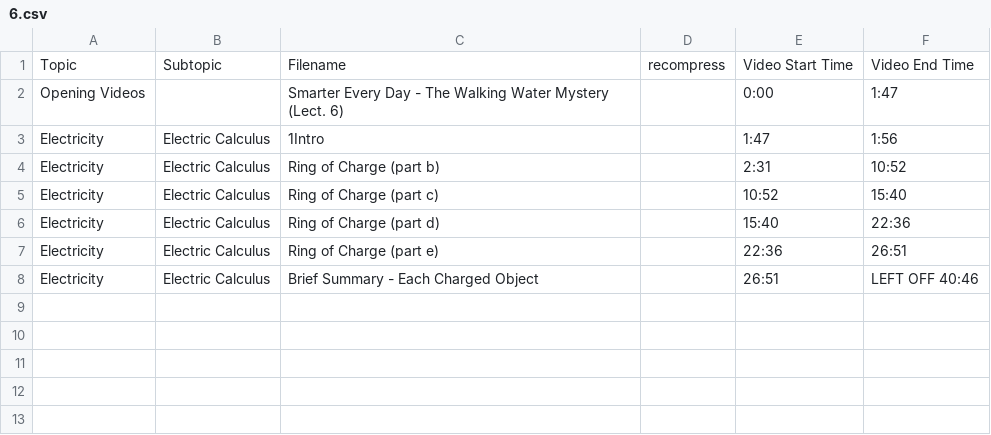
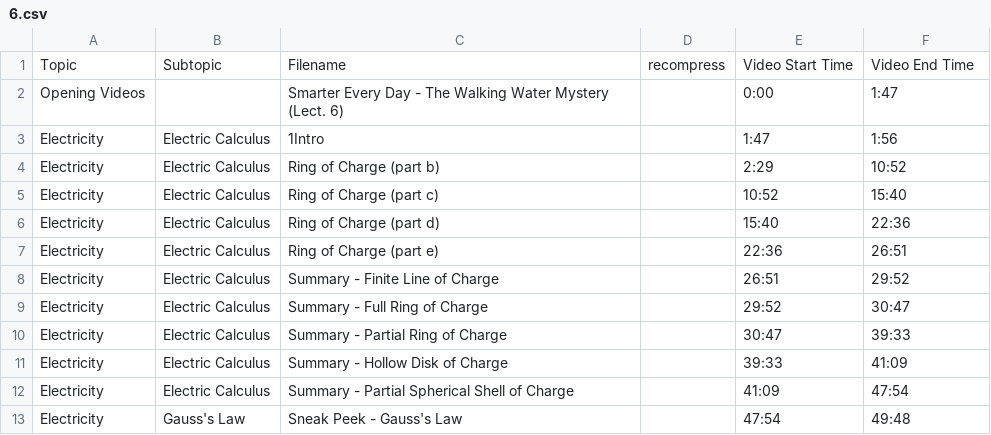
Before and after one commit to SBUtltmedia/Hemmick, a CSV file: csv/132/6.csv, drawn as a sheet.

```diff
--- a/csv/132/6.csv
+++ b/csv/132/6.csv
@@ -3,3 +3,3 @@ Opening Videos,,Smarter Every Day - The Walking Water Mystery (Lect. 6),,0:00,1:
 Electricity,Electric Calculus,1Intro,,1:47,1:56
-Electricity,Electric Calculus,Ring of Charge (part b),,2:31,10:52
+Electricity,Electric Calculus,Ring of Charge (part b),,2:29,10:52
 Electricity,Electric Calculus,Ring of Charge (part c),,10:52,15:40
@@ -7,2 +7,7 @@ Electricity,Electric Calculus,Ring of Charge (part d),,15:40,22:36
 Electricity,Electric Calculus,Ring of Charge (part e),,22:36,26:51
-Electricity,Electric Calculus,Brief Summary - Each Charged Object,,26:51,LEFT OFF 40:46
+Electricity,Electric Calculus,Summary - Finite Line of Charge,,26:51,29:52
+Electricity,Electric Calculus,Summary - Full Ring of Charge,,29:52,30:47
+Electricity,Electric Calculus,Summary - Partial Ring of Charge,,30:47,39:33
+Electricity,Electric Calculus,Summary - Hollow Disk of Charge,,39:33,41:09
+Electricity,Electric Calculus,Summary - Partial Spherical Shell of Charge,,41:09,47:54
+Electricity,Gauss's Law,Sneak Peek - Gauss's Law,,47:54,49:48
```
Also changed, not shown: 4 other files.
